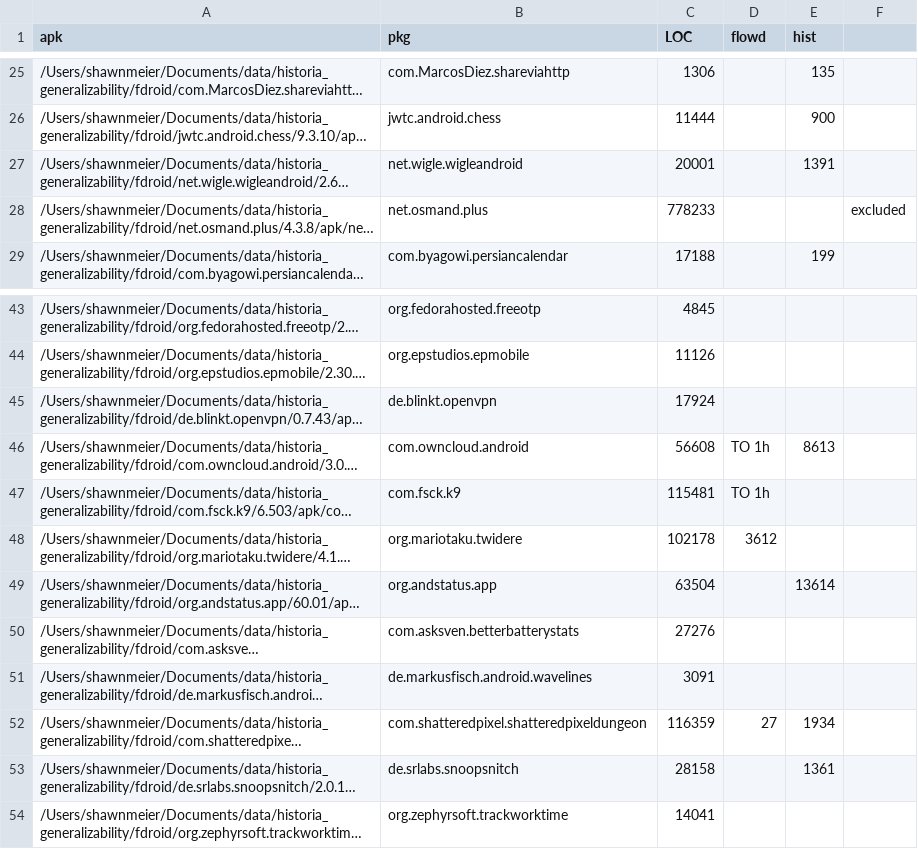
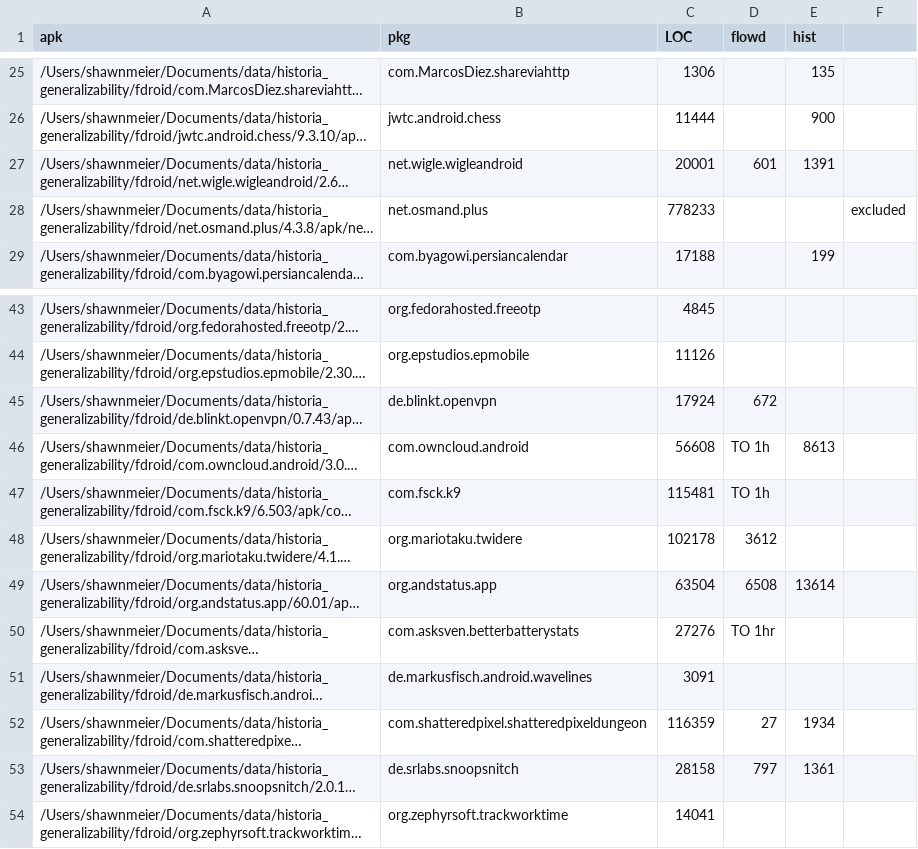
Before and after one commit to cuplv/Historia, a CSV file: notebooks/ossExp/locCount.csv, drawn as a sheet; only a part is shown, gaps mark what is left out; long unchanged cells end in …; the diff names each change by its address in the sheet, - before the commit and + after, or states it on an @@ line.

Commit message:
loc count

```diff
--- a/notebooks/ossExp/locCount.csv
+++ b/notebooks/ossExp/locCount.csv
-D27 (flowd): (empty)
+D27 (flowd): 601
-D45 (flowd): (empty)
+D45 (flowd): 672
-D49 (flowd): (empty)
+D49 (flowd): 6508
-D50 (flowd): (empty)
+D50 (flowd): TO 1hr
-D53 (flowd): (empty)
+D53 (flowd): 797
```
